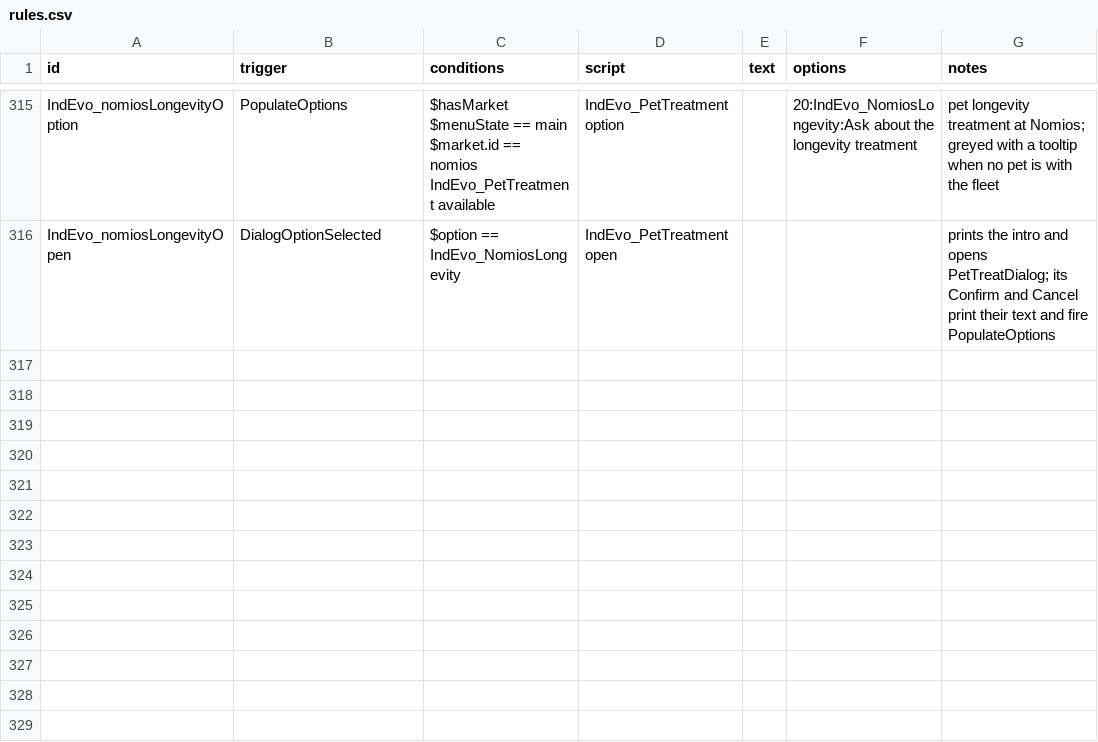
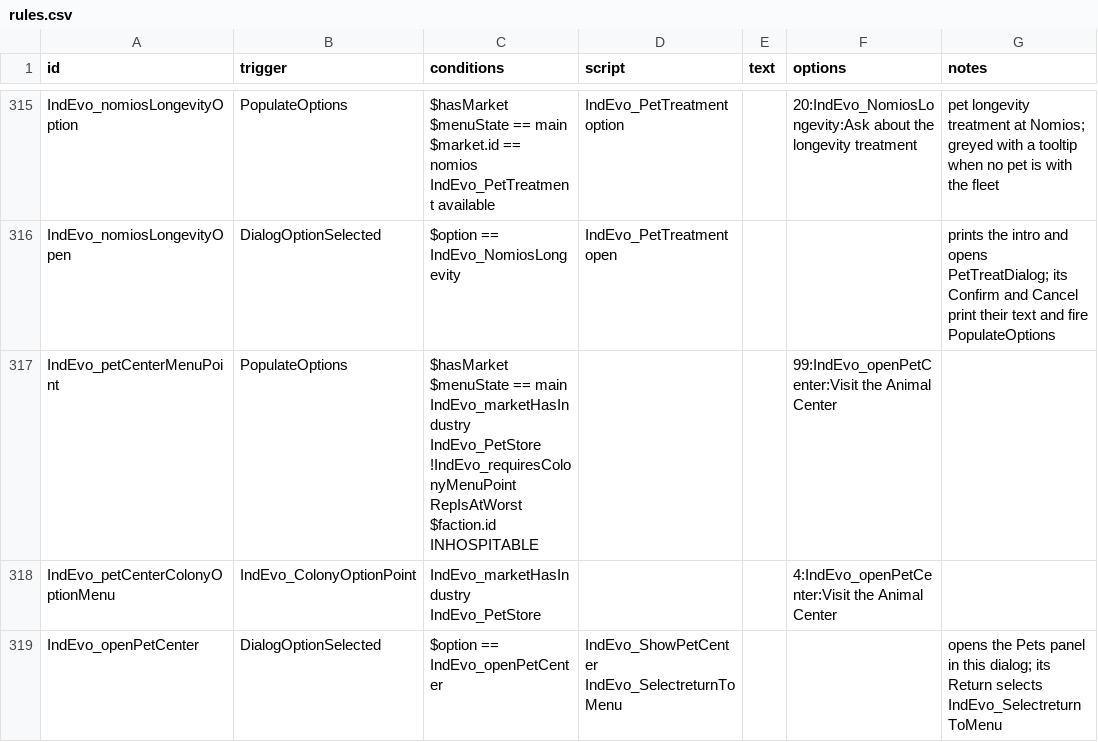
Before and after one commit to SirHartley/Industrial.Evolution, a CSV file: data/campaign/rules.csv, drawn as a sheet; only a part is shown, gaps mark what is left out.

```diff
--- a/data/campaign/rules.csv
+++ b/data/campaign/rules.csv
@@ -897 +897,8 @@ IndEvo_PetTreatment available",IndEvo_PetTreatment option,,20:IndEvo_NomiosLonge
 IndEvo_nomiosLongevityOpen,DialogOptionSelected,$option == IndEvo_NomiosLongevity,IndEvo_PetTreatment open,,,prints the intro and opens PetTreatDialog; its Confirm and Cancel print their text and fire PopulateOptions
+IndEvo_petCenterMenuPoint,PopulateOptions,"$hasMarket
+$menuState == main
+IndEvo_marketHasIndustry IndEvo_PetStore
+!IndEvo_requiresColonyMenuPoint
+RepIsAtWorst $faction.id INHOSPITABLE",,,99:IndEvo_openPetCenter:Visit the Animal Center,
+IndEvo_petCenterColonyOptionMenu,IndEvo_ColonyOptionPoint,IndEvo_marketHasIndustry IndEvo_PetStore,,,4:IndEvo_openPetCenter:Visit the Animal Center,
+IndEvo_openPetCenter,DialogOptionSelected,$option == IndEvo_openPetCenter,IndEvo_ShowPetCenter IndEvo_SelectreturnToMenu,,,opens the Pets panel in this dialog; its Return selects IndEvo_SelectreturnToMenu
```
Also changed, not shown: 5 other files.
